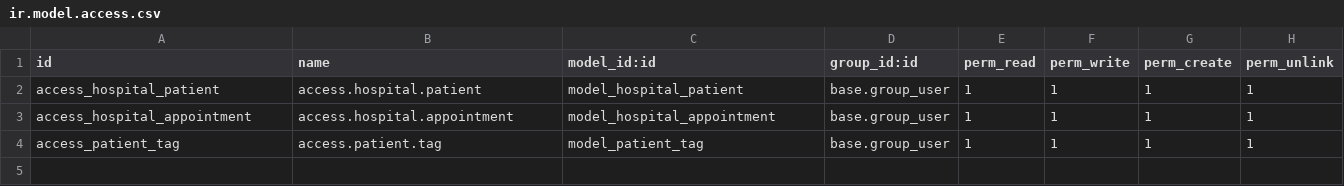
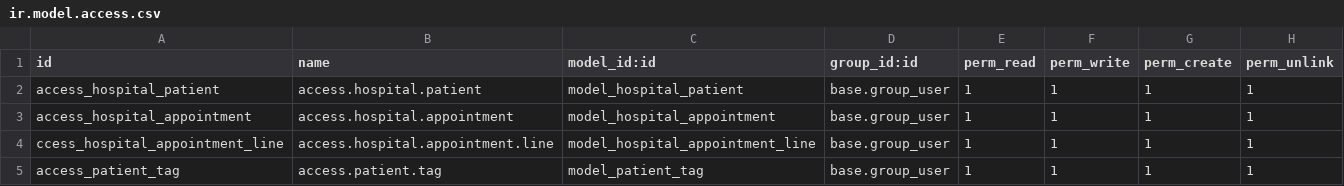
Before and after one commit to tomosiako/HMS-with-Odoo17, a CSV file: custom_addons/om_hospital/security/ir.model.access.csv, drawn as a sheet; the diff names each change by its address in the sheet, - before the commit and + after, or states it on an @@ line.

```diff
--- a/custom_addons/om_hospital/security/ir.model.access.csv
+++ b/custom_addons/om_hospital/security/ir.model.access.csv
+row 4: ccess_hospital_appointment_line | access.hospital.appointment.line | model_hospital_appointment_line | base.group_user | 1 | 1 | 1 | 1
```
Also changed, not shown: 5 other files.
